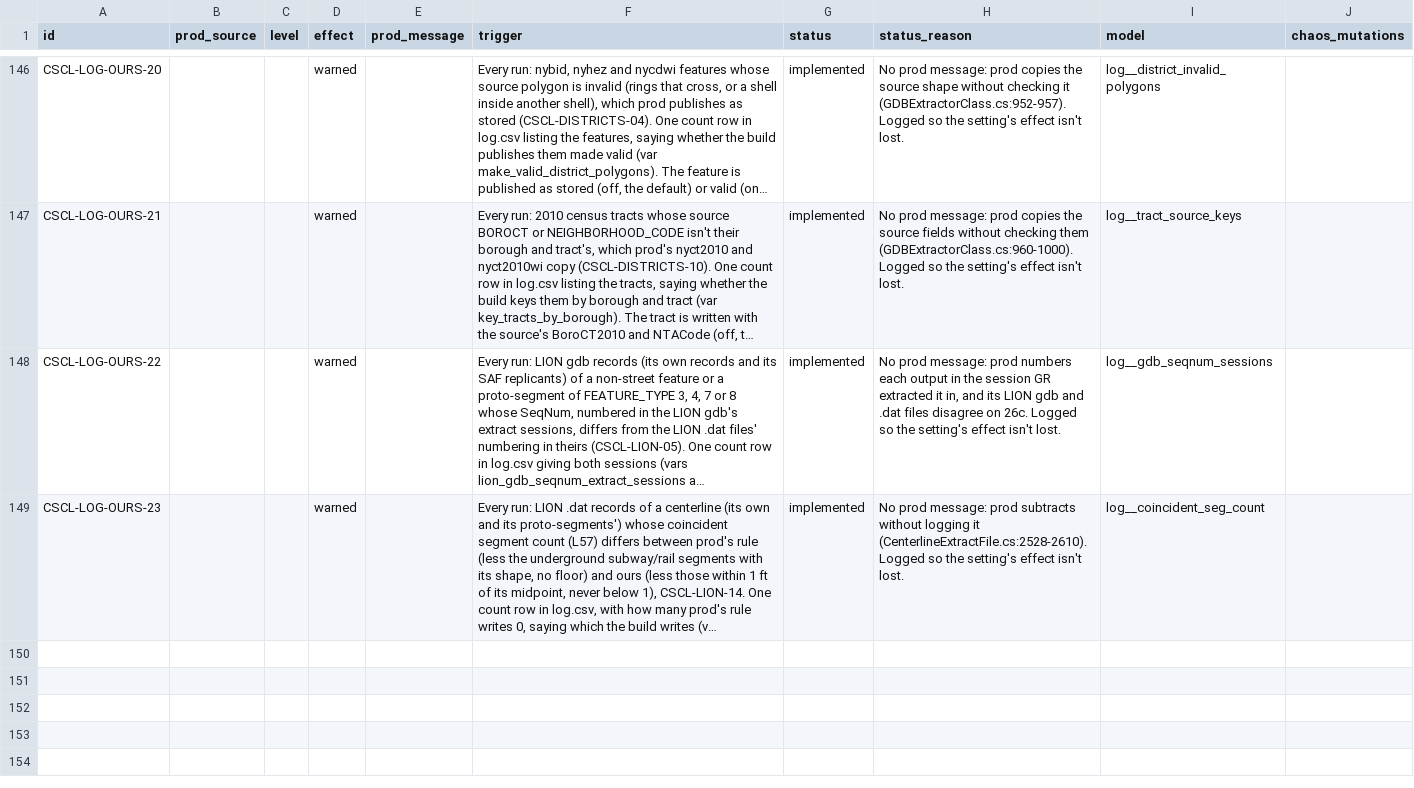
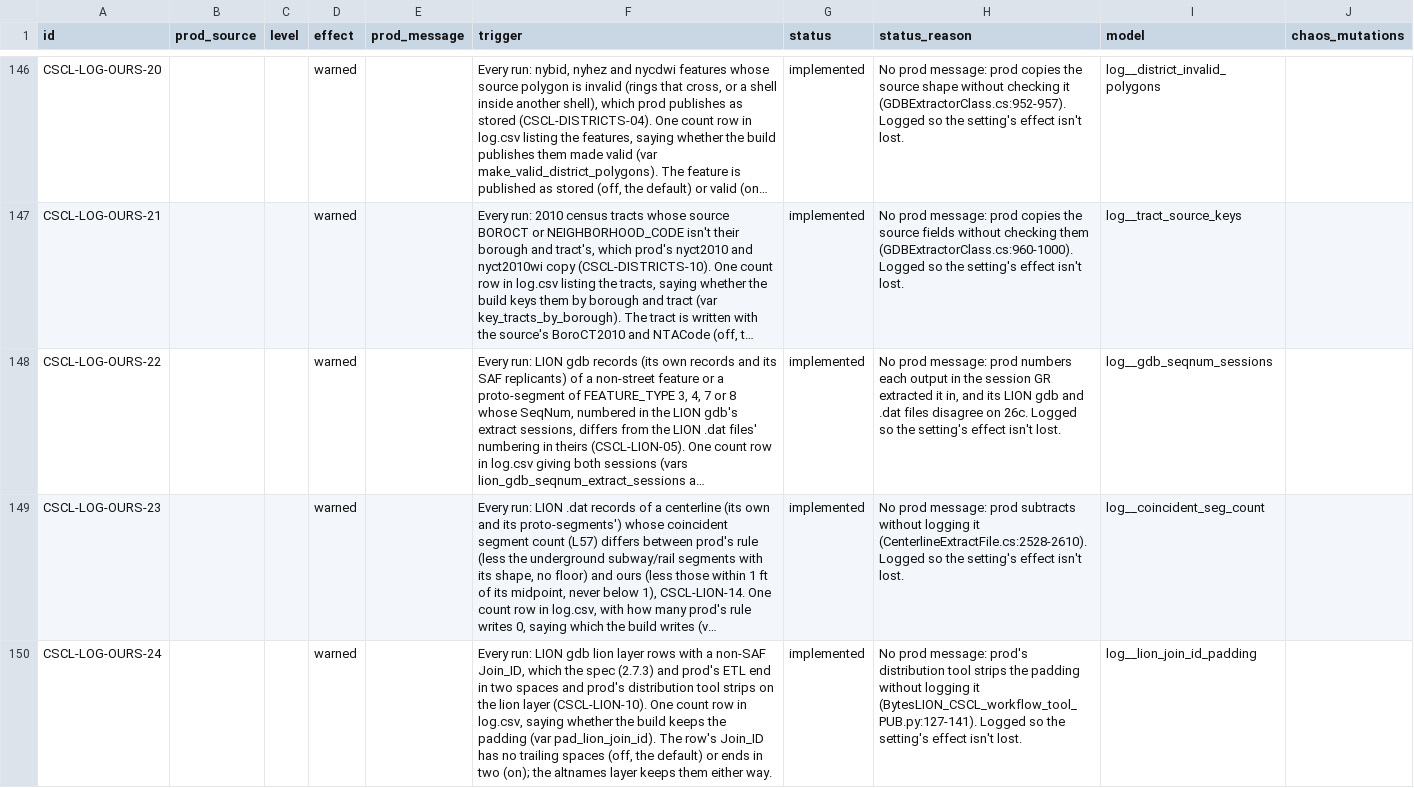
Before and after one commit to NYCPlanning/data-engineering, a CSV file: products/cscl/seeds/log_messages.csv, drawn as a sheet; only a part is shown, gaps mark what is left out; long unchanged cells end in …; the diff names each change by its address in the sheet, - before the commit and + after, or states it on an @@ line.

```diff
--- a/products/cscl/seeds/log_messages.csv
+++ b/products/cscl/seeds/log_messages.csv
+row 150: CSCL-LOG-OURS-24 |  |  | warned |  | Every run: LION gdb lion layer rows with a non-SAF Join_ID, which the spec (2.7.3) and prod's ETL end in two spaces and prod's distribution tool strips on the lion layer (CSCL-LION-10). One count row in log.csv, saying whether the build keeps the padding (var pad_lion_join_id). The row's Join_ID has no trailing spaces (off, the default) or ends in two (on); the altnames layer keeps them either way. | implemented | No prod message: prod's distribution tool strips the padding without logging it (BytesLION_CSCL_workflow_tool_PUB.py:127-141). Logged so the setting's effect isn't lost. | log__lion_join_id_padding
```
Also changed, not shown: products/cscl/seeds/known_differences.csv, 9 other files.
